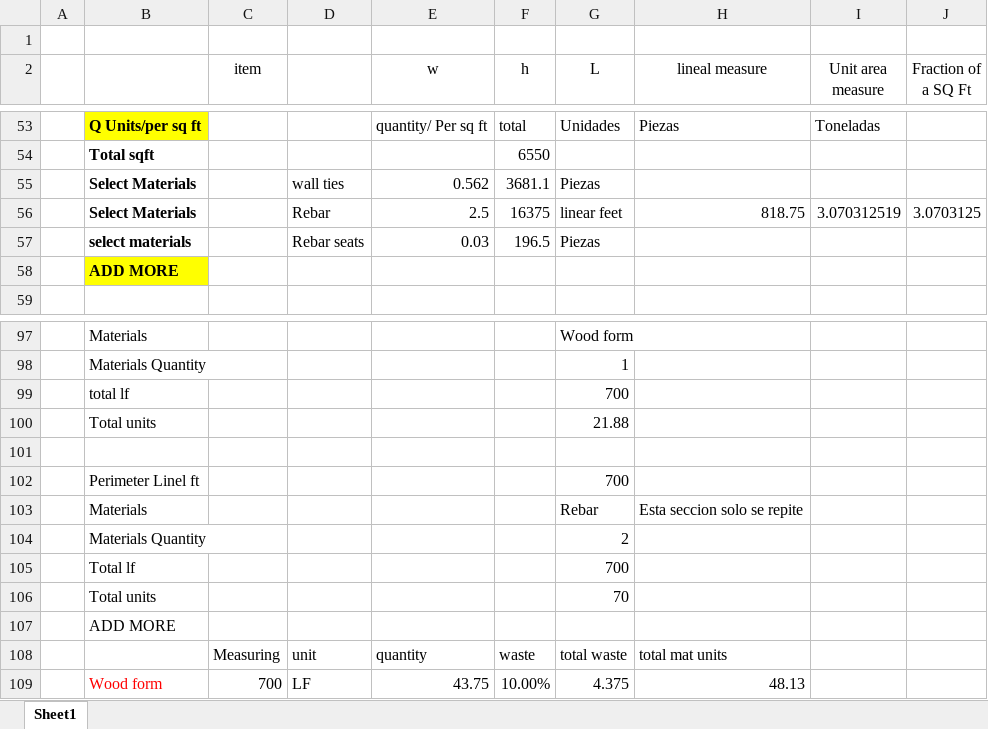
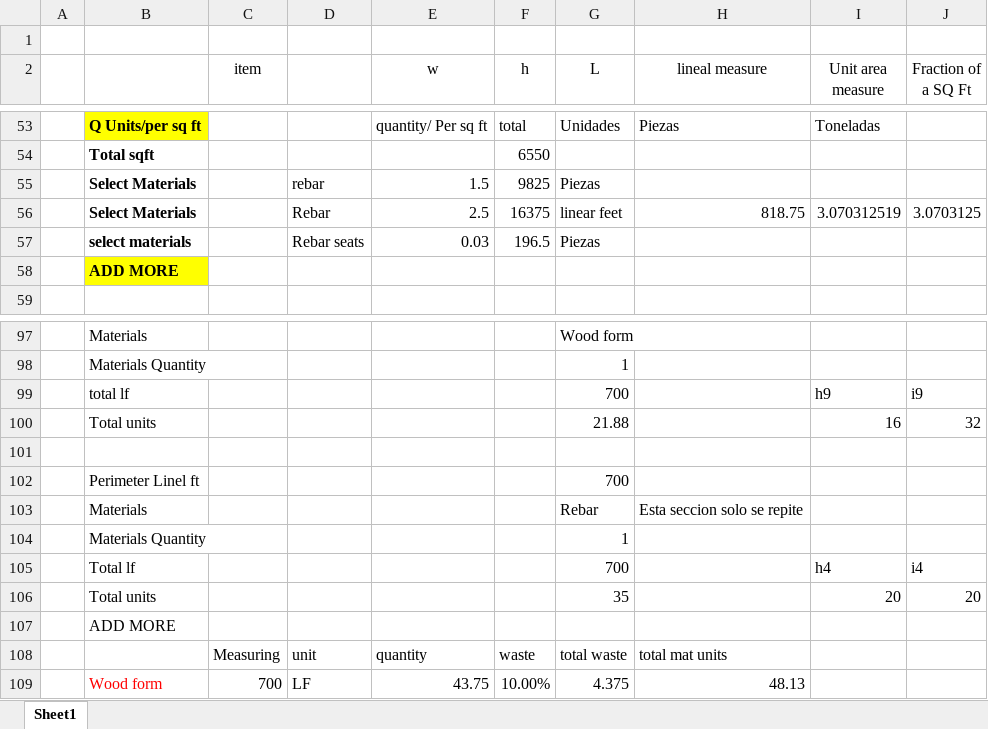
Before and after one commit to vladimirXeon-it/me3co, an Excel workbook: documentacion/Copy of AREA Y PERIMETER TAKEOFF (003).xlsx, sheet Sheet1, drawn as a sheet; only a part is shown, gaps mark what is left out; values as stored, in another font and other column widths than the file's, no borders; removed rows and columns are numbered as before the commit, all else as after; the diff names each change by its address in the sheet, - before the commit and + after, or states it on an @@ line.

```diff
--- a/documentacion/Copy of AREA Y PERIMETER TAKEOFF (003).xlsx (sheet Sheet1)
+++ b/documentacion/Copy of AREA Y PERIMETER TAKEOFF (003).xlsx (sheet Sheet1)
-row 55:  | Select Materials |  | wall ties | 0.562 | 3681.1 | Piezas
+row 55:  | Select Materials |  | rebar | 1.5 | 9825 | Piezas
-I99 (Unit area measure): (empty)
+I99 (Unit area measure): h9
-J99 (Fraction of a SQ Ft): (empty)
+J99 (Fraction of a SQ Ft): i9
-I100 (Unit area measure): (empty)
+I100 (Unit area measure): 16
-J100 (Fraction of a SQ Ft): (empty)
+J100 (Fraction of a SQ Ft): 32
-G104 (L): 2
+G104 (L): 1
-I105 (Unit area measure): (empty)
+I105 (Unit area measure): h4
-J105 (Fraction of a SQ Ft): (empty)
+J105 (Fraction of a SQ Ft): i4
-row 106:  | Total units |  |  |  |  | 70
+row 106:  | Total units |  |  |  |  | 35 |  | 20 | 20
```
Also changed, not shown: 11 other files.
